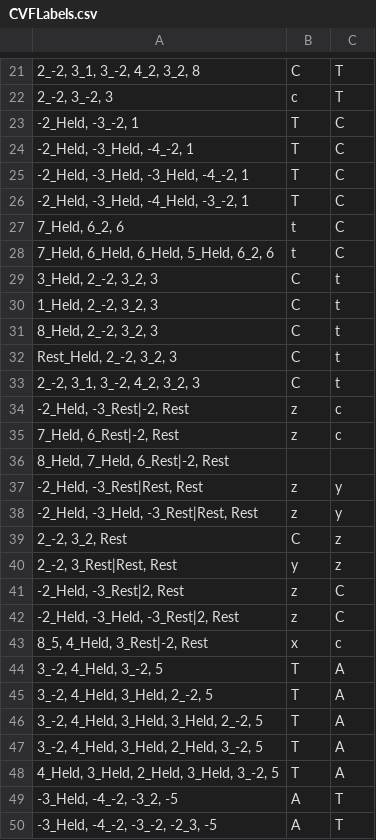
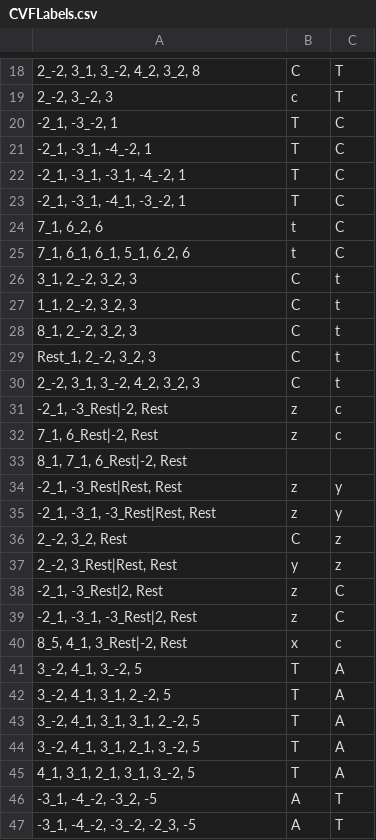
Before and after one commit to HCDigitalScholarship/intervals, a CSV file: intervals/data/cadences/CVFLabels.csv, drawn as a sheet; only a part is shown, gaps mark what is left out; addresses are those after the commit; the diff covers the shown part only; the diff names each change by its address in the sheet, - before the commit and + after, or states it on an @@ line.

Commit message:
Update cvf and cad csv files to use 1
We were previously using unisons. This also removes about 6 patterns
from the cvf csv file because they are duplicates now that we
collapsed "Held" and "1" to just "1". Also, there was an issue with
one of the "Q" and "A" patterns in that, on its own, it was
indistinguishable from a "B" "C" pattern. So now "A" can't get
overwritten by "C", and if a "C" tries to, its accompanying "B"
gets overwritten to "Q".

```diff
--- a/intervals/data/cadences/CVFLabels.csv
+++ b/intervals/data/cadences/CVFLabels.csv
-A20: -2_Held, -3_-2, 1
+A20: -2_1, -3_-2, 1
-A21: -2_Held, -3_Held, -4_-2, 1
+A21: -2_1, -3_1, -4_-2, 1
-A22: -2_Held, -3_Held, -3_Held, -4_-2, 1
+A22: -2_1, -3_1, -3_1, -4_-2, 1
-A23: -2_Held, -3_Held, -4_Held, -3_-2, 1
+A23: -2_1, -3_1, -4_1, -3_-2, 1
-A24: 7_Held, 6_2, 6
+A24: 7_1, 6_2, 6
-A25: 7_Held, 6_Held, 6_Held, 5_Held, 6_2, 6
+A25: 7_1, 6_1, 6_1, 5_1, 6_2, 6
-A26: 3_Held, 2_-2, 3_2, 3
+A26: 3_1, 2_-2, 3_2, 3
-A27: 1_Held, 2_-2, 3_2, 3
+A27: 1_1, 2_-2, 3_2, 3
-A28: 8_Held, 2_-2, 3_2, 3
+A28: 8_1, 2_-2, 3_2, 3
-A29: Rest_Held, 2_-2, 3_2, 3
+A29: Rest_1, 2_-2, 3_2, 3
-A31: -2_Held, -3_Rest|-2, Rest
+A31: -2_1, -3_Rest|-2, Rest
-A32: 7_Held, 6_Rest|-2, Rest
+A32: 7_1, 6_Rest|-2, Rest
-A33: 8_Held, 7_Held, 6_Rest|-2, Rest
+A33: 8_1, 7_1, 6_Rest|-2, Rest
-A34: -2_Held, -3_Rest|Rest, Rest
+A34: -2_1, -3_Rest|Rest, Rest
-A35: -2_Held, -3_Held, -3_Rest|Rest, Rest
+A35: -2_1, -3_1, -3_Rest|Rest, Rest
-A38: -2_Held, -3_Rest|2, Rest
+A38: -2_1, -3_Rest|2, Rest
-A39: -2_Held, -3_Held, -3_Rest|2, Rest
+A39: -2_1, -3_1, -3_Rest|2, Rest
-A40: 8_5, 4_Held, 3_Rest|-2, Rest
+A40: 8_5, 4_1, 3_Rest|-2, Rest
-A41: 3_-2, 4_Held, 3_-2, 5
+A41: 3_-2, 4_1, 3_-2, 5
-A42: 3_-2, 4_Held, 3_Held, 2_-2, 5
+A42: 3_-2, 4_1, 3_1, 2_-2, 5
-A43: 3_-2, 4_Held, 3_Held, 3_Held, 2_-2, 5
+A43: 3_-2, 4_1, 3_1, 3_1, 2_-2, 5
-A44: 3_-2, 4_Held, 3_Held, 2_Held, 3_-2, 5
+A44: 3_-2, 4_1, 3_1, 2_1, 3_-2, 5
-A45: 4_Held, 3_Held, 2_Held, 3_Held, 3_-2, 5
+A45: 4_1, 3_1, 2_1, 3_1, 3_-2, 5
-A46: -3_Held, -4_-2, -3_2, -5
+A46: -3_1, -4_-2, -3_2, -5
-A47: -3_Held, -4_-2, -3_-2, -2_3, -5
+A47: -3_1, -4_-2, -3_-2, -2_3, -5
```
Also changed, not shown: 1 added row, 5 removed rows and 59 edited cells elsewhere in this file, 2 other files.
